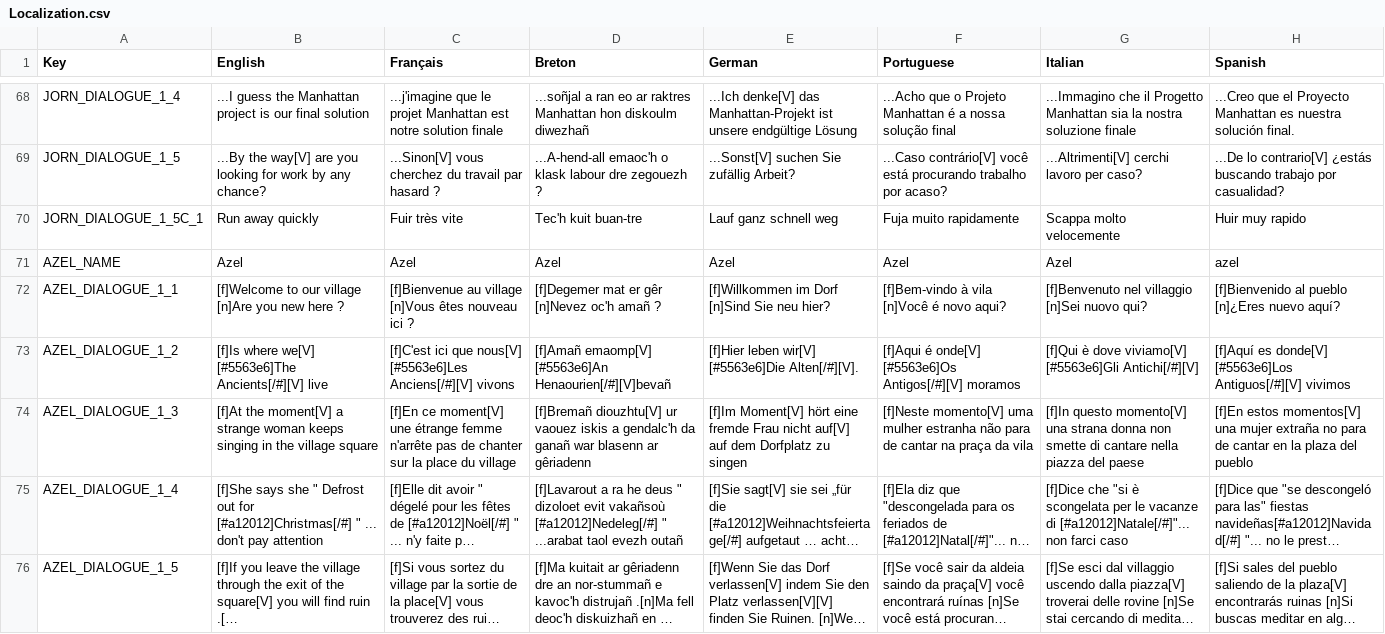
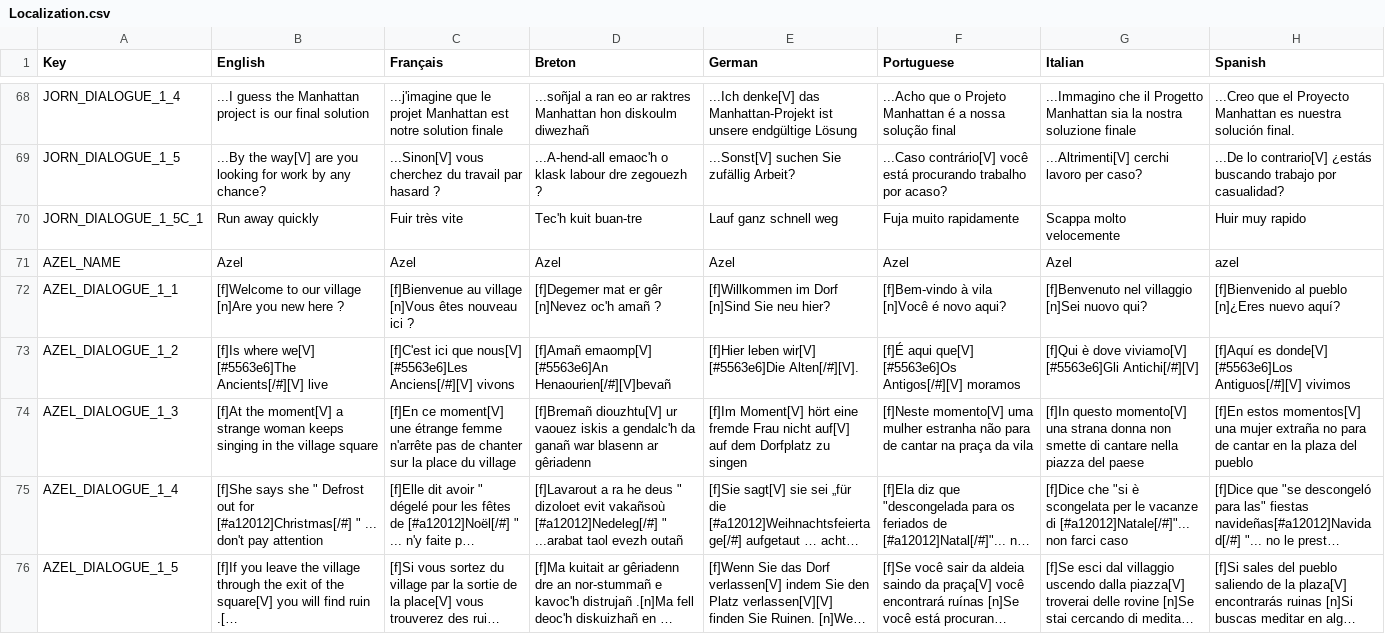
Before and after one commit to Polissages-de-Couilles/Reflets-Oublies, a CSV file: Assets/Resources/Localization.csv, drawn as a sheet; only a part is shown, gaps mark what is left out; long unchanged cells end in …; the diff covers the shown part only.

```diff
--- a/Assets/Resources/Localization.csv
+++ b/Assets/Resources/Localization.csv
@@ -72,3 +72,3 @@ AZEL_NAME,Azel,Azel,Azel,Azel,Azel,Azel,azel
 AZEL_DIALOGUE_1_1,[f]Welcome to our village [n]Are you new here ?,[f]Bienvenue au village [n]Vous êtes nouveau ici ?,[f]Degemer mat er gêr [n]Nevez oc'h amañ ?,[f]Willkommen im Dorf [n]Sind Sie neu hier?,[f]Bem-vindo à vila [n]Você é novo aqui?,[f]Benvenuto nel villaggio [n]Sei nuovo qui?,[f]Bienvenido al pueblo [n]¿Eres nuevo aquí?
-AZEL_DIALOGUE_1_2,[f]Is where we[V] [#5563e6]The Ancients[/#][V] live ,[f]C'est ici que nous[V] [#5563e6]Les Anciens[/#][V] vivons ,[f]Amañ emaomp[V] [#5563e6]An Henaourien[/#][V]bevañ ,[f]Hier leben wir[V] [#5563e6]Die Alten[/#][V]. ,[f]Aqui é onde[V] [#5563e6]Os Antigos[/#][V] moramos ,[f]Qui è dove viviamo[V] [#5563e6]Gli Antichi[/#][V] ,[f]Aquí es donde[V] [#5563e6]Los Antiguos[/#][V] vivimos
+AZEL_DIALOGUE_1_2,[f]Is where we[V] [#5563e6]The Ancients[/#][V] live ,[f]C'est ici que nous[V] [#5563e6]Les Anciens[/#][V] vivons ,[f]Amañ emaomp[V] [#5563e6]An Henaourien[/#][V]bevañ ,[f]Hier leben wir[V] [#5563e6]Die Alten[/#][V]. ,[f]É aqui que[V] [#5563e6]Os Antigos[/#][V] moramos ,[f]Qui è dove viviamo[V] [#5563e6]Gli Antichi[/#][V] ,[f]Aquí es donde[V] [#5563e6]Los Antiguos[/#][V] vivimos
 AZEL_DIALOGUE_1_3,[f]At the moment[V] a strange woman keeps singing in the village square ,[f]En ce moment[V] une étrange femme n'arrête pas de chanter sur la place du village ,[f]Bremañ diouzhtu[V] ur vaouez iskis a gendalc'h da ganañ war blasenn ar gêriadenn ,[f]Im Moment[V] hört eine fremde Frau nicht auf[V] auf dem Dorfplatz zu singen ,[f]Neste momento[V] uma mulher estranha não para de cantar na praça da vila ,[f]In questo momento[V] una strana donna non smette di cantare nella piazza del paese ,[f]En estos momentos[V] una mujer extraña no para de cantar en la plaza del pueblo
```
Also changed, not shown: 27 edited cells elsewhere in this file, 3 other files.
